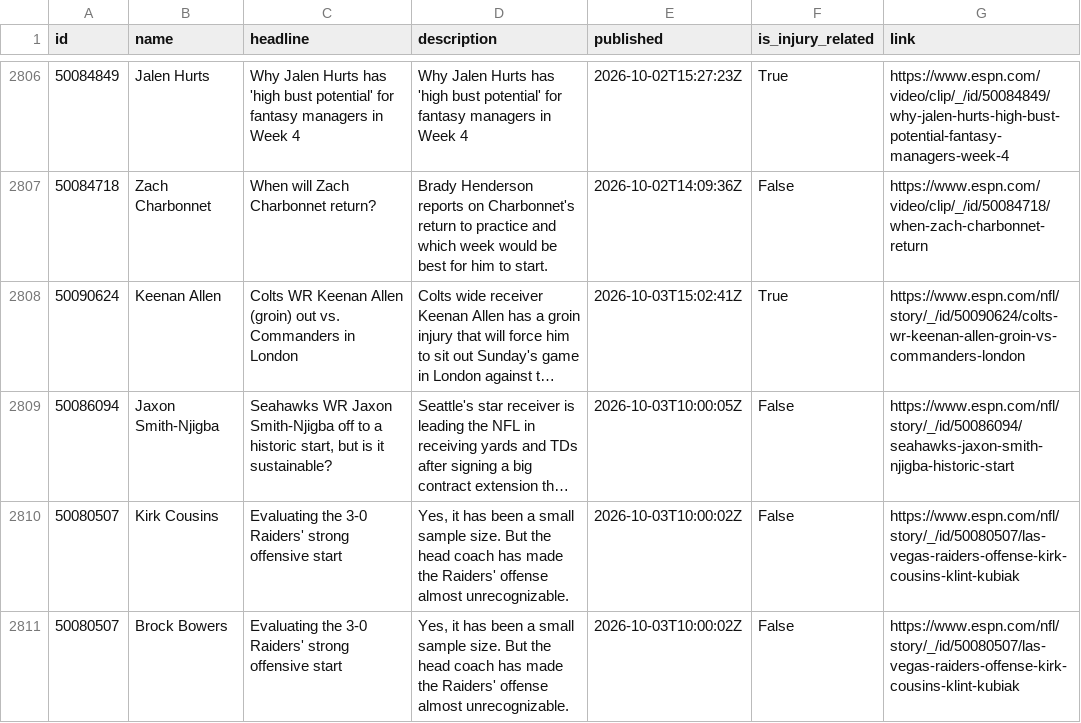
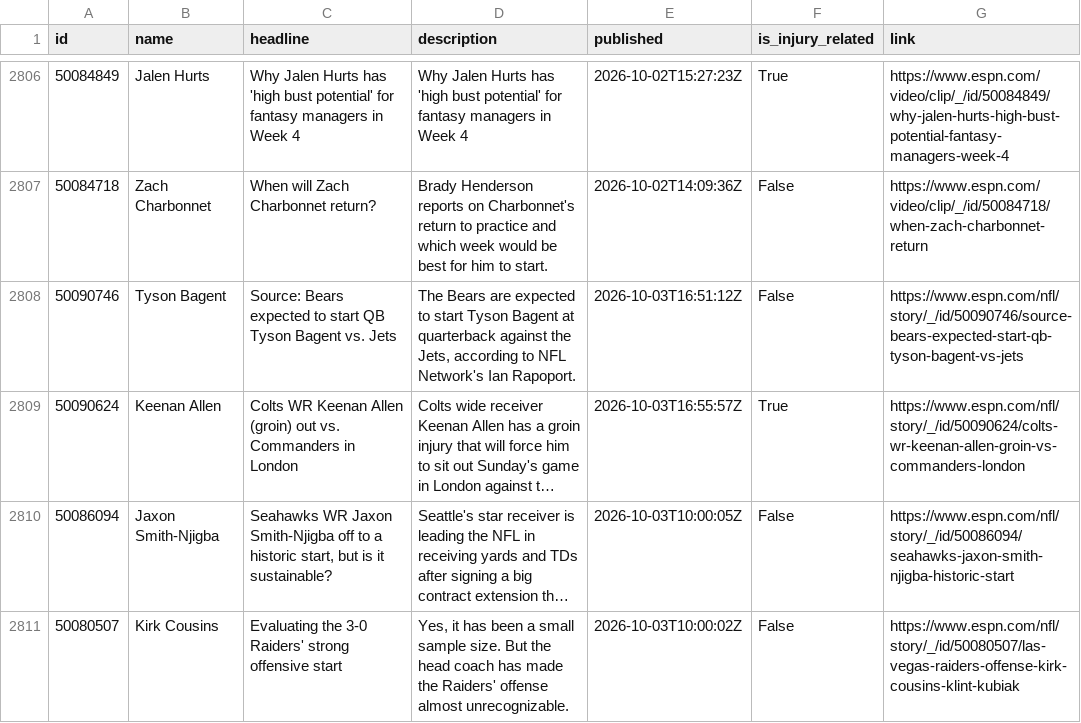
Before and after one commit to aphearn95-cpu/fantasy-draft-tool-news-fetcher, a CSV file: espn_news.csv, drawn as a sheet; only a part is shown, gaps mark what is left out; the shorter side is filled out with more unchanged rows; long unchanged cells end in …; addresses are those after the commit; the diff names each change by its address in the sheet, - before the commit and + after, or states it on an @@ line.

```diff
--- a/espn_news.csv
+++ b/espn_news.csv
+row 2808: 50090746 | Tyson Bagent | Source: Bears expected to start QB Tyson Bagent vs. Jets | The Bears are expected to start Tyson Bagent at quarterback against the Jets, according to NFL Network's Ian Rapoport. | 2026-10-03T16:51:12Z | False | https://www.espn.com/nfl/story/_/id/50090746/source-bears-expected-start-qb-tyson-bagent-vs-jets
-E2809 (published): 2026-10-03T15:02:41Z
+E2809 (published): 2026-10-03T16:55:57Z
```
